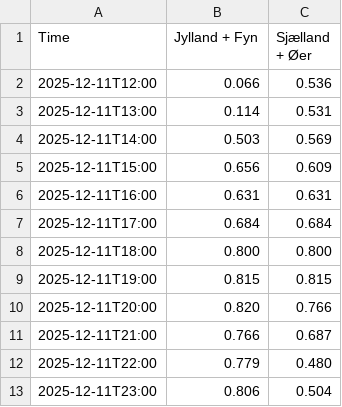
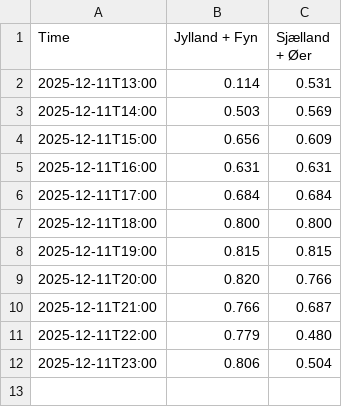
Before and after one commit to laehtv2/elpriser-chart, a CSV file: data.csv, drawn as a sheet.

```diff
--- a/data.csv
+++ b/data.csv
@@ -1,3 +1,2 @@
 Time,Jylland + Fyn,Sjælland + Øer
-2025-12-11T12:00,0.066,0.536
 2025-12-11T13:00,0.114,0.531
```
Also changed, not shown: 1 other file.
